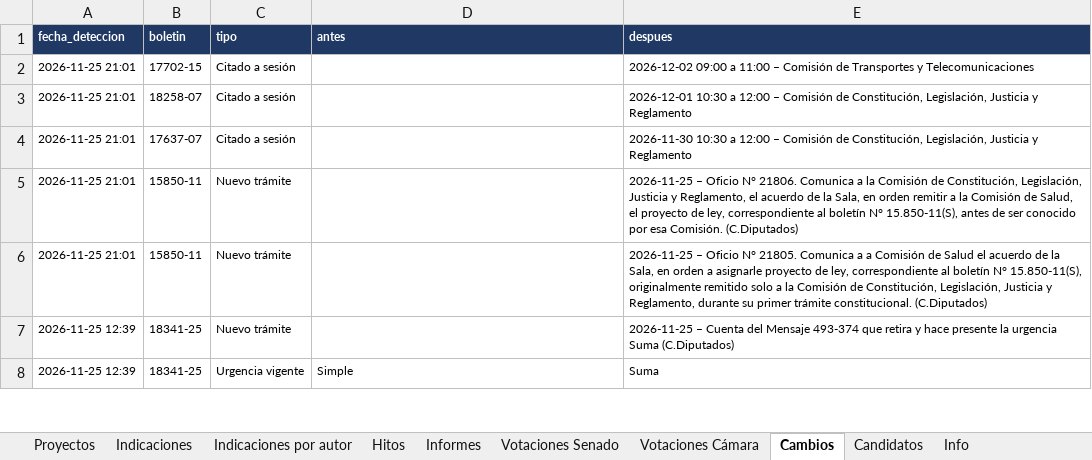
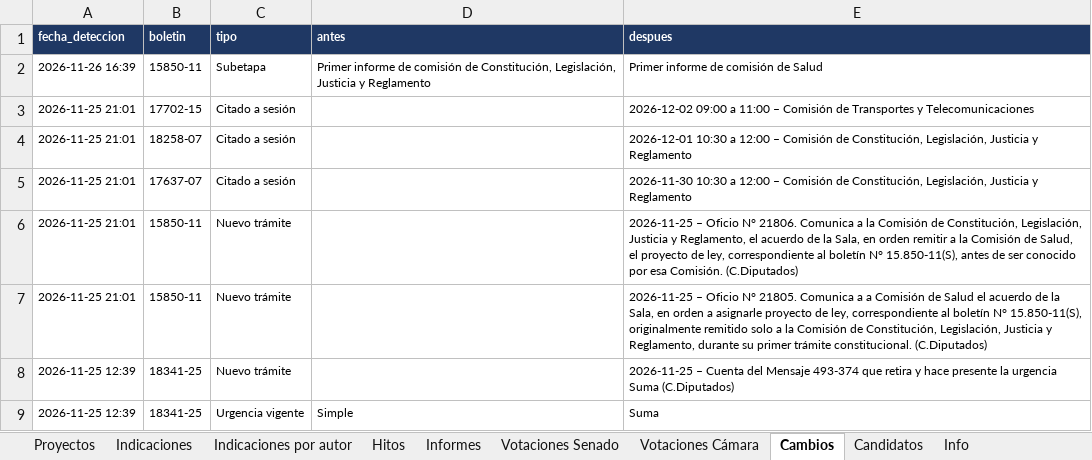
Before and after one commit to AlejandroAvYa/seguimiento-legislativo-seguridad, an Excel workbook: data/proyectos.xlsx, sheet Cambios, drawn as a sheet; only a part is shown; values as stored, in another font and other column widths than the file's, no borders; the diff names each change by its address in the sheet, - before the commit and + after, or states it on an @@ line.

```diff
--- a/data/proyectos.xlsx (sheet Cambios)
+++ b/data/proyectos.xlsx (sheet Cambios)
+row 2: 2026-11-26 16:39 | 15850-11 | Subetapa | Primer informe de comisión de Constitución, Legislación, Justicia y Reglamento | Primer informe de comisión de Salud
```
Also changed, not shown: sheet Info, sheet Proyectos, 9 other files.
